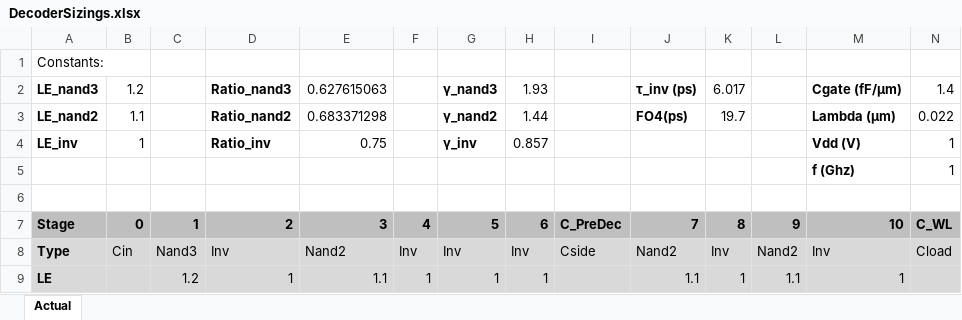
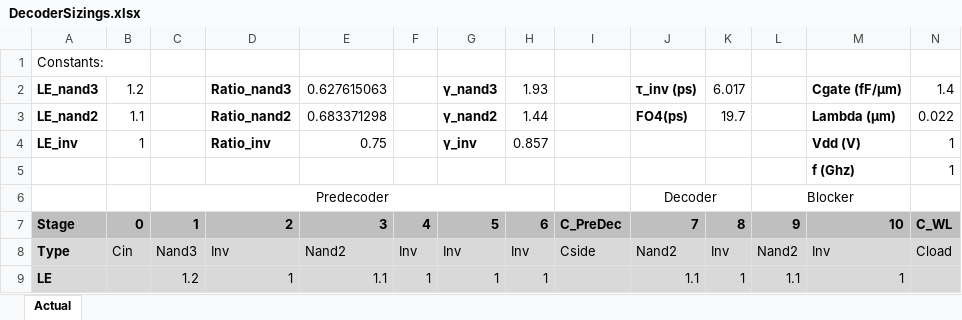
Before and after one commit to victorianox/ee313Project, an Excel workbook: DecoderSizings.xlsx, sheet Actual, drawn as a sheet; only a part is shown; values as stored, in another font and other column widths than the file's, no borders; the diff names each change by its address in the sheet, - before the commit and + after, or states it on an @@ line.

```diff
--- a/DecoderSizings.xlsx (sheet Actual)
+++ b/DecoderSizings.xlsx (sheet Actual)
-row 6: (empty)
+row 6:  |  | Predecoder |  |  |  |  |  |  | Decoder |  | Blocker
+C6:H6 merged
+J6:K6 merged
+L6:M6 merged
```
Also changed, not shown: 26 other files.
